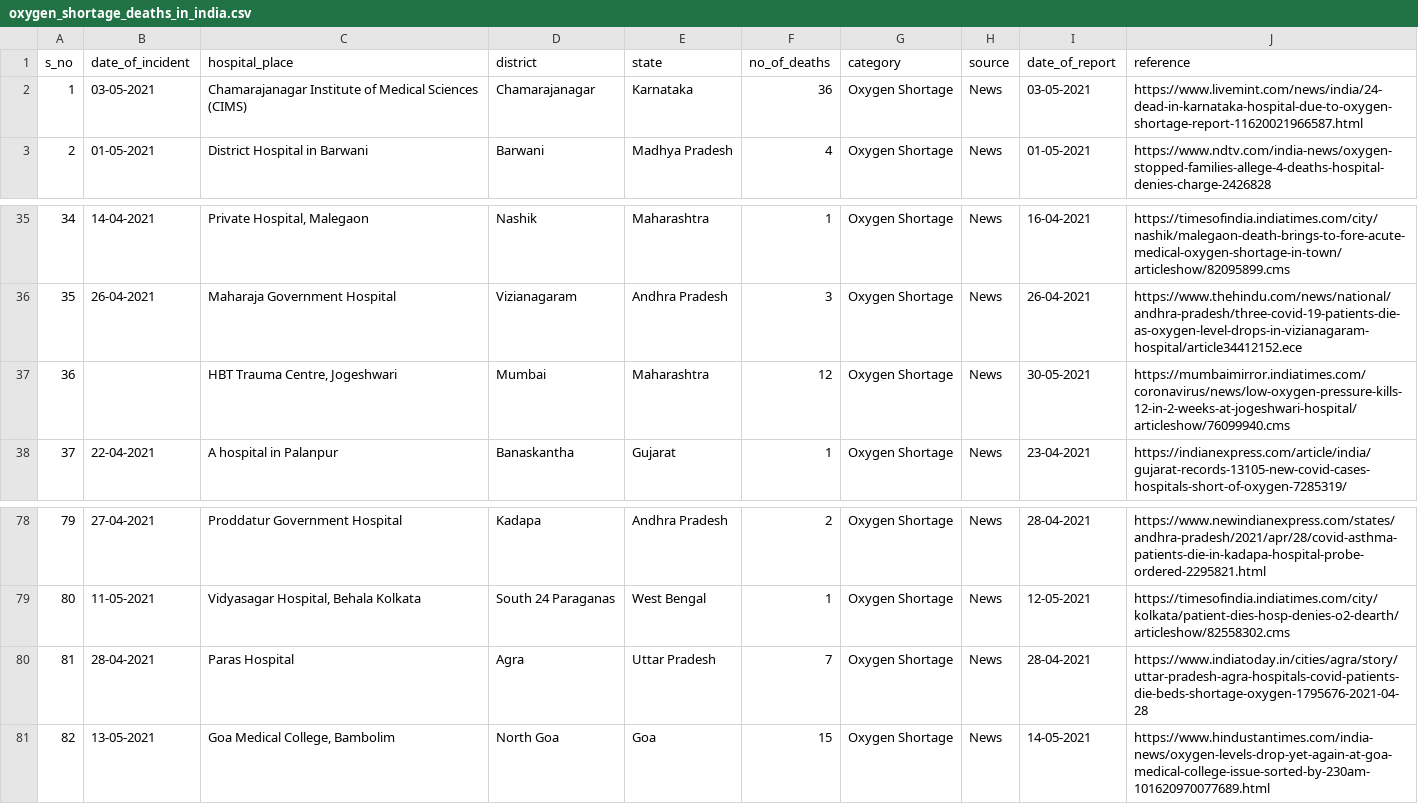
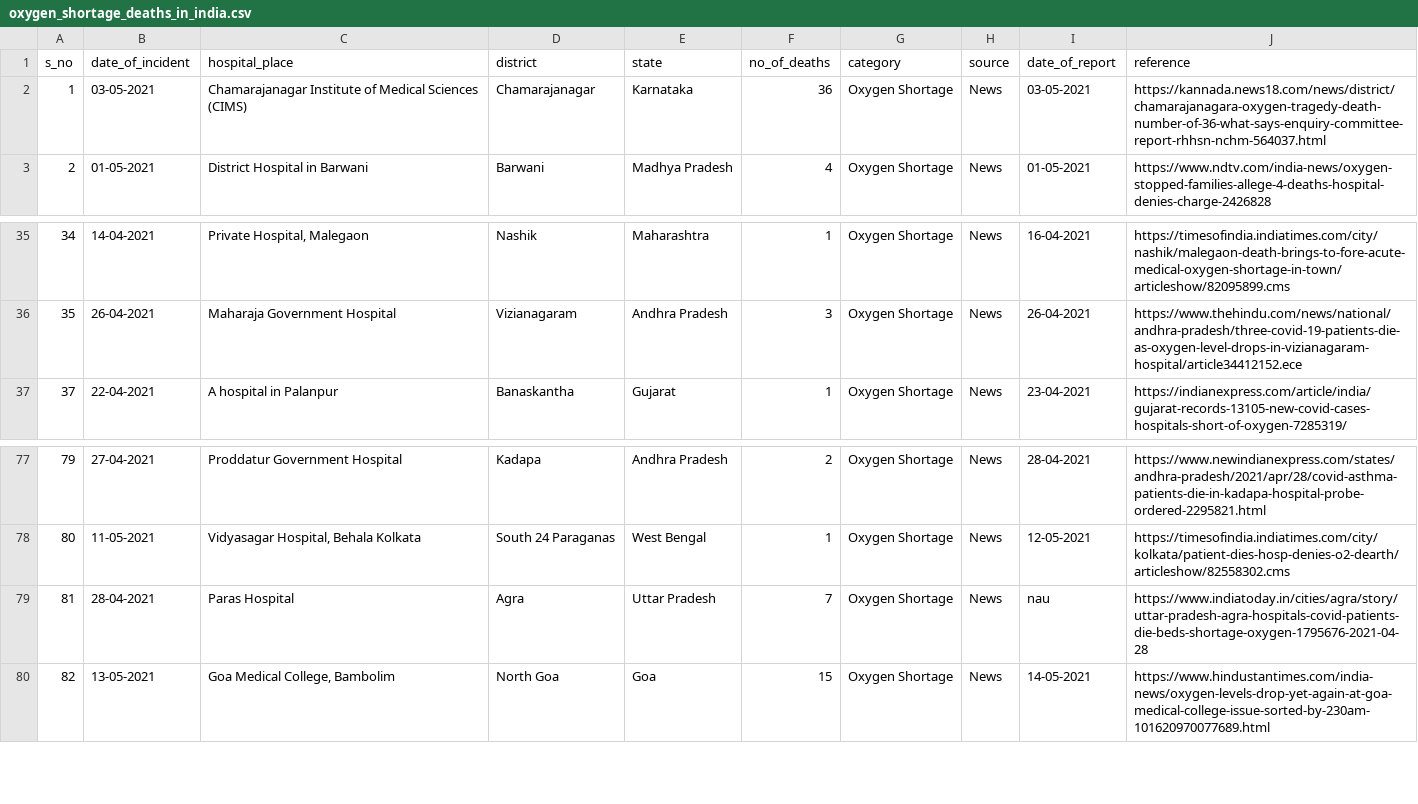
Before and after one commit to datameet/covid19, a CSV file: data/oxygen_shortage_deaths_in_india.csv, drawn as a sheet; only a part is shown, gaps mark what is left out.

Commit message:
Updated the o2 shortage dataset

```diff
--- a/data/oxygen_shortage_deaths_in_india.csv
+++ b/data/oxygen_shortage_deaths_in_india.csv
@@ -1,3 +1,3 @@
 s_no,date_of_incident,hospital_place,district,state,no_of_deaths,category,source,date_of_report,reference
-1,03-05-2021,Chamarajanagar Institute of Medical Sciences (CIMS),Chamarajanagar,Karnataka,36,Oxygen Shortage,News,03-05-2021,https://www.livemint.com/news/india/24-dead-in-karnataka-hospital-due-to-oxygen-shortage-report-11620021966587.html
+1,03-05-2021,Chamarajanagar Institute of Medical Sciences (CIMS),Chamarajanagar,Karnataka,36,Oxygen Shortage,News,03-05-2021,https://kannada.news18.com/news/district/chamarajanagara-oxygen-tragedy-death-number-of-36-what-says-enquiry-committee-report-rhhsn-nchm-564037.html
 2,01-05-2021,District Hospital in Barwani,Barwani,Madhya Pradesh,4,Oxygen Shortage,News,01-05-2021,https://www.ndtv.com/india-news/oxygen-stopped-families-allege-4-deaths-hospital-denies-charge-2426828
@@ -36,3 +36,2 @@ s_no,date_of_incident,hospital_place,district,state,no_of_deaths,category,source
 35,26-04-2021,Maharaja Government Hospital,Vizianagaram,Andhra Pradesh,3,Oxygen Shortage,News,26-04-2021,https://www.thehindu.com/news/national/andhra-pradesh/three-covid-19-patients-die-as-oxygen-level-drops-in-vizianagaram-hospital/article34412152.ece
-36,,"HBT Trauma Centre, Jogeshwari",Mumbai,Maharashtra,12,Oxygen Shortage,News,30-05-2021,https://mumbaimirror.indiatimes.com/coronavirus/news/low-oxygen-pressure-kills-12-in-2-weeks-at-jogeshwari-hospital/articleshow/76099940.cms
 37,22-04-2021,A hospital in Palanpur,Banaskantha,Gujarat,1,Oxygen Shortage,News,23-04-2021,https://indianexpress.com/article/india/gujarat-records-13105-new-covid-cases-hospitals-short-of-oxygen-7285319/
@@ -79,3 +78,3 @@ s_no,date_of_incident,hospital_place,district,state,no_of_deaths,category,source
 80,11-05-2021,"Vidyasagar Hospital, Behala Kolkata",South 24 Paraganas,West Bengal,1,Oxygen Shortage,News,12-05-2021,https://timesofindia.indiatimes.com/city/kolkata/patient-dies-hosp-denies-o2-dearth/articleshow/82558302.cms
-81,28-04-2021,Paras Hospital,Agra,Uttar Pradesh,7,Oxygen Shortage,News,28-04-2021,https://www.indiatoday.in/cities/agra/story/uttar-pradesh-agra-hospitals-covid-patients-die-beds-shortage-oxygen-1795676-2021-04-28
+81,28-04-2021,Paras Hospital,Agra,Uttar Pradesh,7,Oxygen Shortage,News,nau,https://www.indiatoday.in/cities/agra/story/uttar-pradesh-agra-hospitals-covid-patients-die-beds-shortage-oxygen-1795676-2021-04-28
 82,13-05-2021,"Goa Medical College, Bambolim",North Goa,Goa,15,Oxygen Shortage,News,14-05-2021,https://www.hindustantimes.com/india-news/oxygen-levels-drop-yet-again-at-goa-medical-college-issue-sorted-by-230am-101620970077689.html
```
